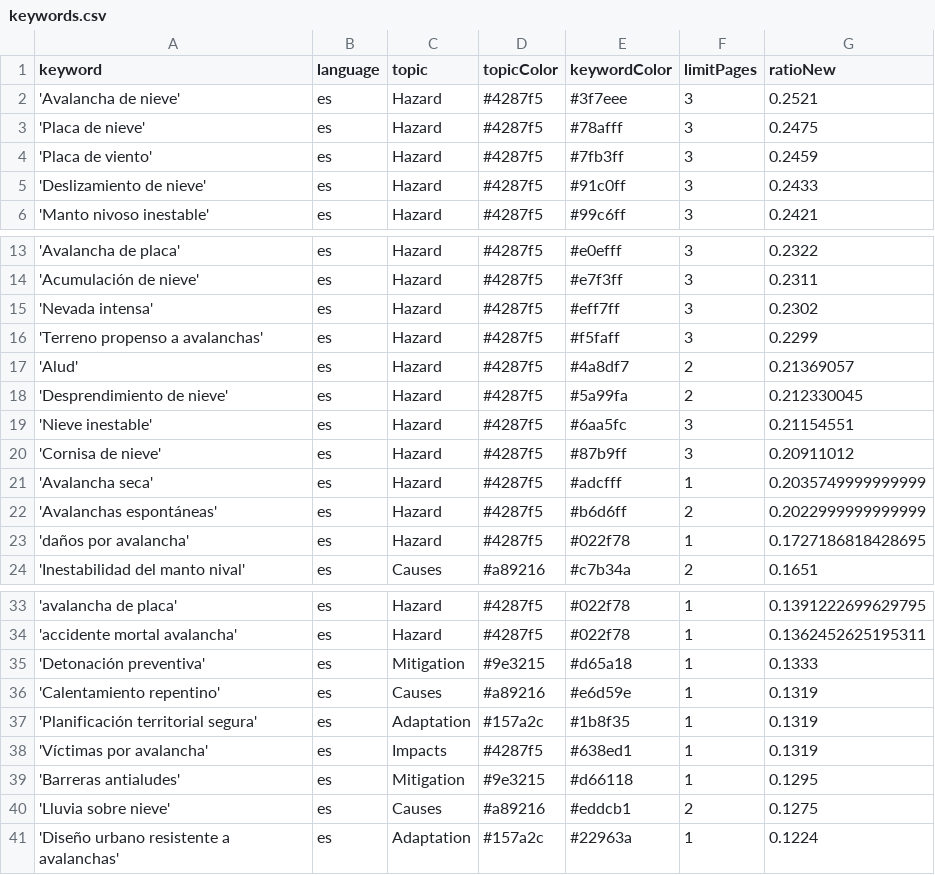
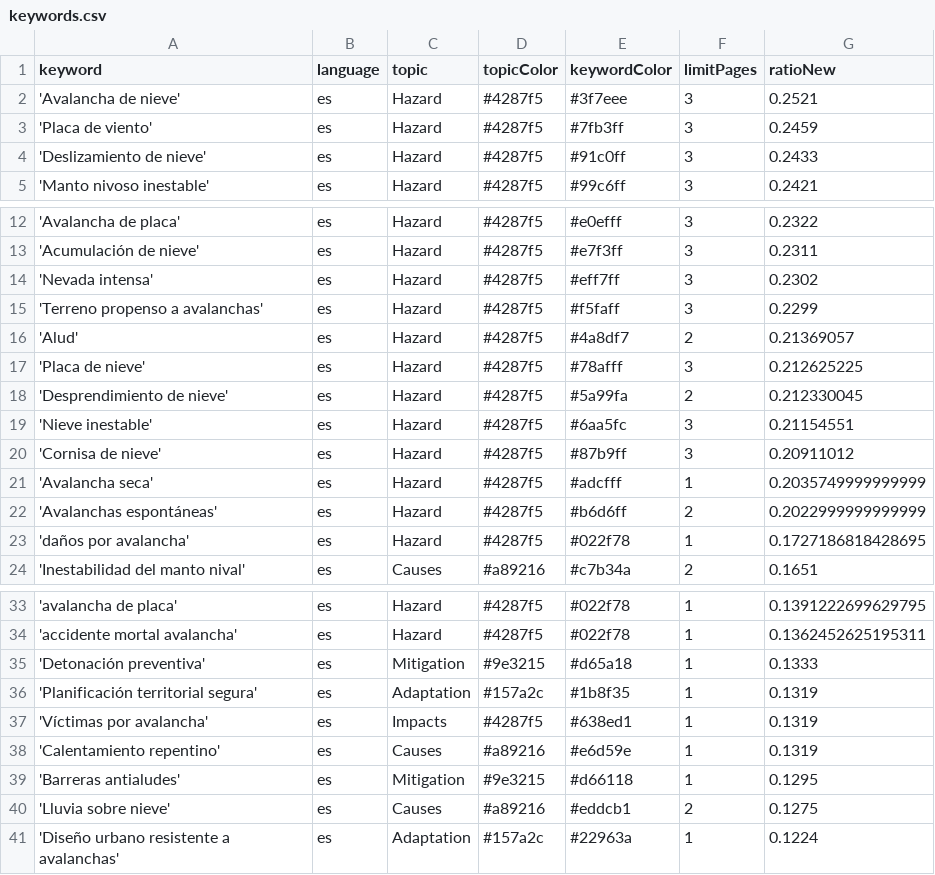
Before and after one commit to picawe-news/AvalanchaIsComing, a CSV file: keywords.csv, drawn as a sheet; only a part is shown, gaps mark what is left out.

Commit message:
Commit from GitHub Actions (harvest:0.0)

```diff
--- a/keywords.csv
+++ b/keywords.csv
@@ -2,3 +2,2 @@ keyword,language,topic,topicColor,keywordColor,limitPages,ratioNew
 'Avalancha de nieve',es,Hazard,#4287f5,#3f7eee,3,0.2521
-'Placa de nieve',es,Hazard,#4287f5,#78afff,3,0.2475
 'Placa de viento',es,Hazard,#4287f5,#7fb3ff,3,0.2459
@@ -17,2 +16,3 @@ keyword,language,topic,topicColor,keywordColor,limitPages,ratioNew
 'Alud',es,Hazard,#4287f5,#4a8df7,2,0.21369057
+'Placa de nieve',es,Hazard,#4287f5,#78afff,3,0.212625225
 'Desprendimiento de nieve',es,Hazard,#4287f5,#5a99fa,2,0.212330045
@@ -35,5 +35,5 @@ keyword,language,topic,topicColor,keywordColor,limitPages,ratioNew
 'Detonación preventiva',es,Mitigation,#9e3215,#d65a18,1,0.1333
-'Calentamiento repentino',es,Causes,#a89216,#e6d59e,1,0.1319
 'Planificación territorial segura',es,Adaptation,#157a2c,#1b8f35,1,0.1319
 'Víctimas por avalancha',es,Impacts,#4287f5,#638ed1,1,0.1319
+'Calentamiento repentino',es,Causes,#a89216,#e6d59e,1,0.1319
 'Barreras antialudes',es,Mitigation,#9e3215,#d66118,1,0.1295
```
